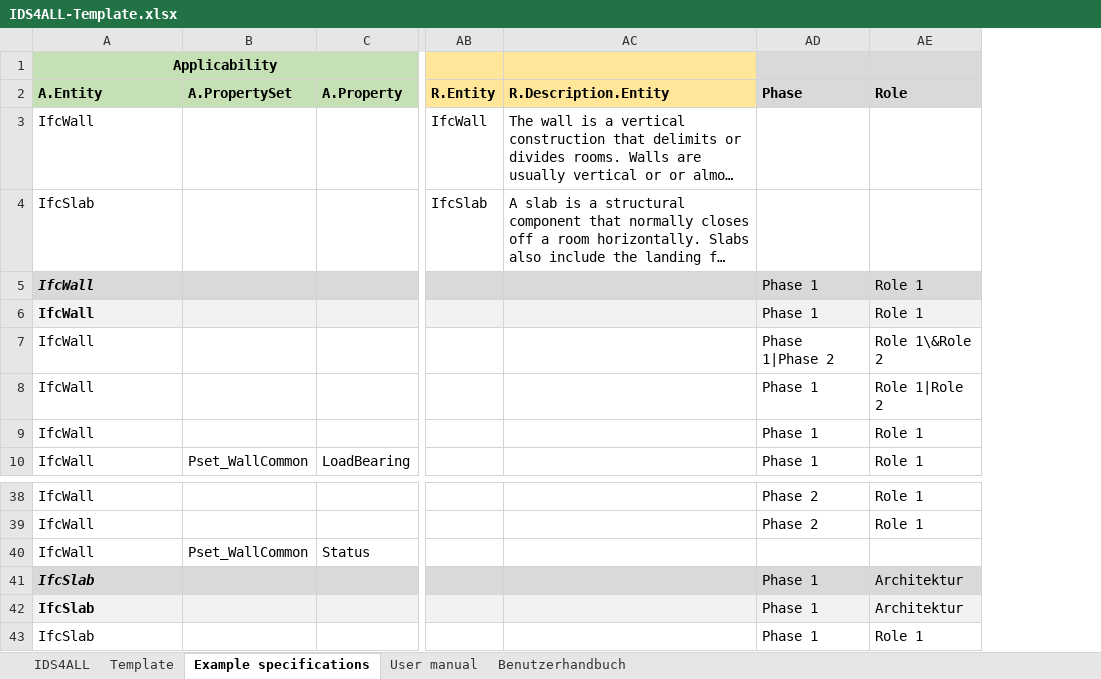
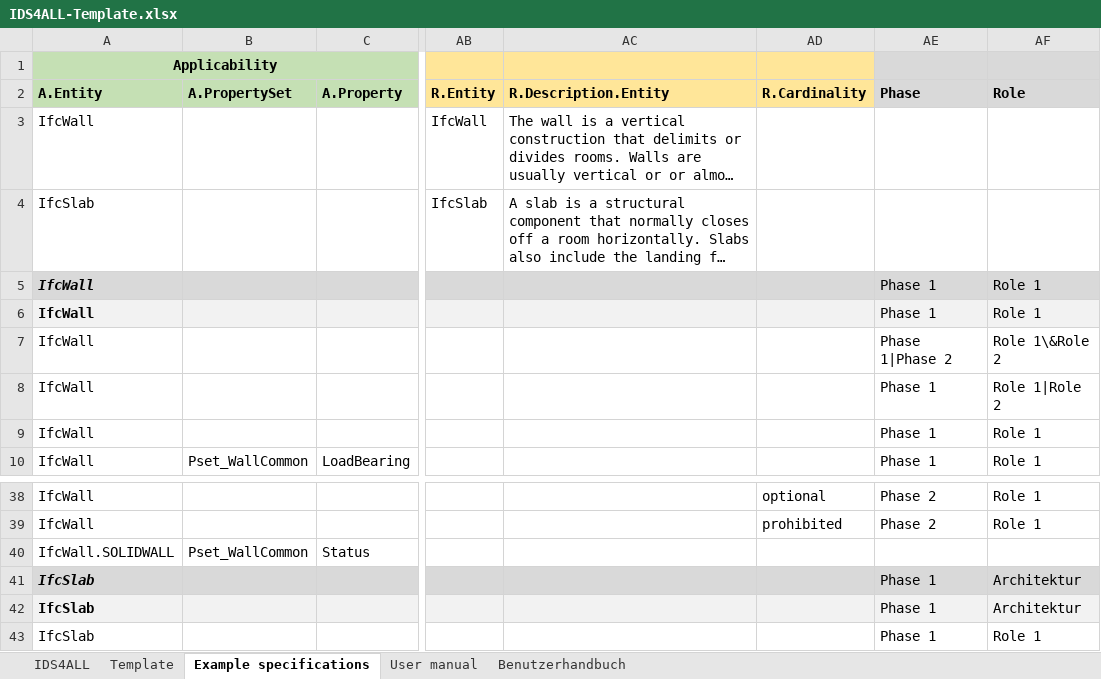
Before and after one commit to Digital-Building-Process-TU-Wien/IDS-converter, an Excel workbook: Excel-files/IDS4ALL-Template.xlsx, sheet Example specifications, drawn as a sheet; only a part is shown, gaps mark what is left out; long unchanged cells end in …; values as stored, in another font and other column widths than the file's, no borders; the diff names each change by its address in the sheet, - before the commit and + after, or states it on an @@ line.

Commit message:
feat: include cardinality for requirement facets and switching between entity-based and more specific applicability
Switching between entity-based and more specific applicability allows to generate an entity-based applicability even though more columns are used in the applicability. This makes it possible to generate both classic and advanced information requirements from a single Excel file. Which option is used is defined in the IDS4ALL sheet.

```diff
--- a/Excel-files/IDS4ALL-Template.xlsx (sheet Example specifications)
+++ b/Excel-files/IDS4ALL-Template.xlsx (sheet Example specifications)
+column AD (R.Cardinality), rows 38-39: optional | prohibited
-A40 (A.Entity): IfcWall
+A40 (A.Entity): IfcWall.SOLIDWALL
```
Also changed, not shown: sheet IDS4ALL, sheet User manual, sheet Benutzerhandbuch, sheet Template, Excel-files/Requirements-openBIM-building-permit-City-of-Vienna-extended.xlsx, 4 other files.
